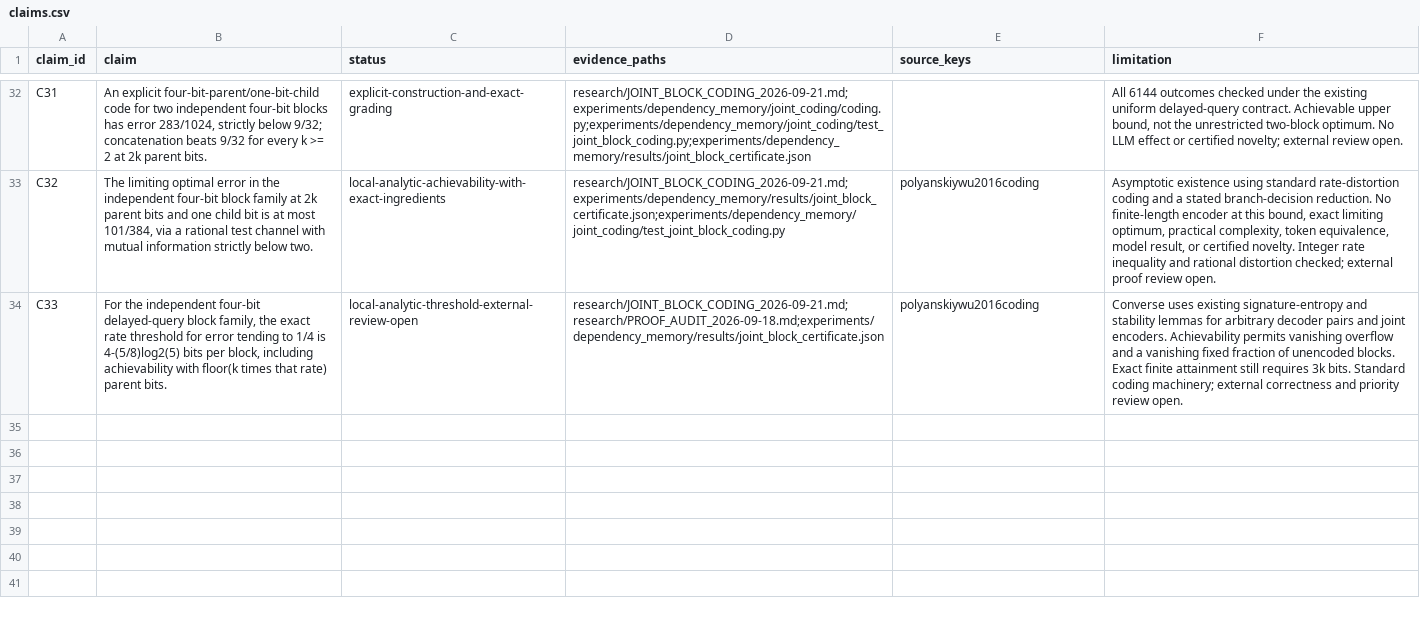
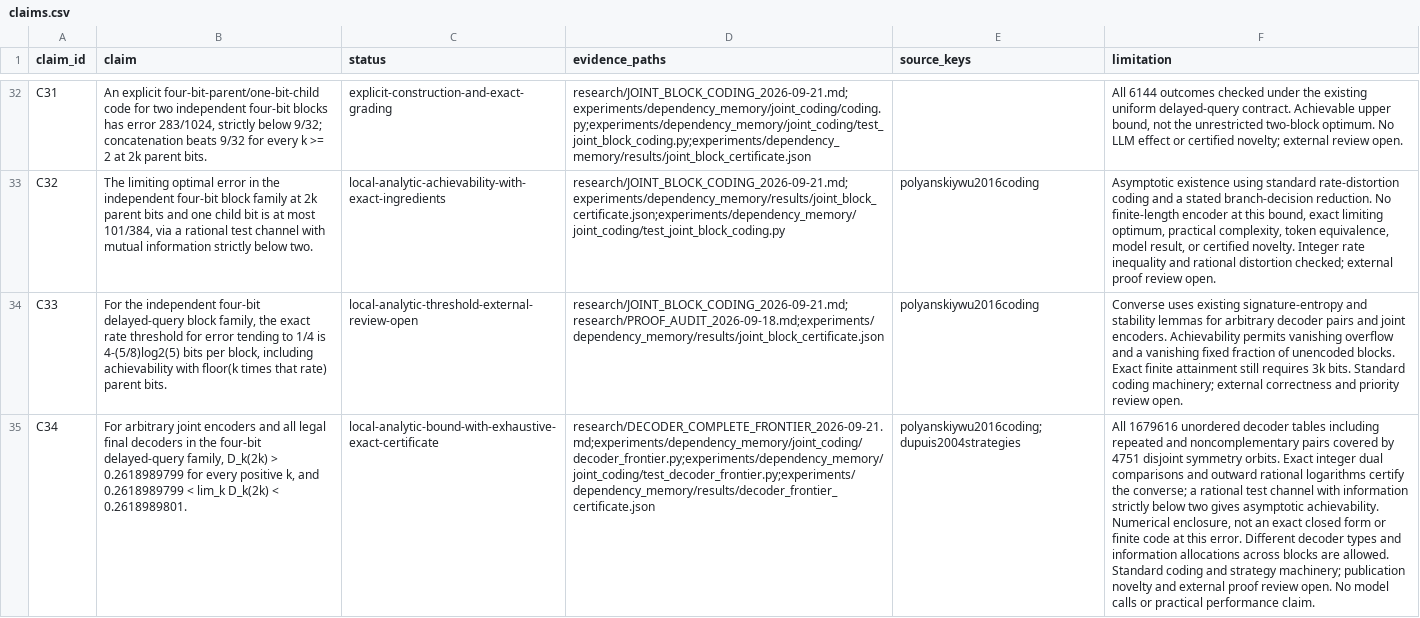
Before and after one commit to andersj05/ContextResearch, a CSV file: paper/claims.csv, drawn as a sheet; only a part is shown, gaps mark what is left out; the diff names each change by its address in the sheet, - before the commit and + after, or states it on an @@ line.

Commit message:
Certify unrestricted rate-two distortion across every decoder

```diff
--- a/paper/claims.csv
+++ b/paper/claims.csv
+row 35: C34 | For arbitrary joint encoders and all legal final decoders in the four-bit delayed-query family, D_k(2k) > 0.2618989799 for every positive k, and 0.2618989799 < lim_k D_k(2k) < 0.2618989801. | local-analytic-bound-with-exhaustive-exact-certificate | research/DECODER_COMPLETE_FRONTIER_2026-09-21.md;experiments/dependency_memory/joint_coding/decoder_frontier.py;experiments/dependency_memory/joint_coding/test_decoder_frontier.py;experiments/dependency_memory/results/decoder_frontier_certificate.json | polyanskiywu2016coding;dupuis2004strategies | All 1679616 unordered decoder tables including repeated and noncomplementary pairs covered by 4751 disjoint symmetry orbits. Exact integer dual comparisons and outward rational logarithms certify the converse; a rational test channel with information strictly below two gives asymptotic achievability. Numerical enclosure, not an exact closed form or finite code at this error. Different decoder types and information allocations across blocks are allowed. Standard coding and strategy machinery; publication novelty and external proof review open. No model calls or practical performance claim.
```
Also changed, not shown: 8 other files.
